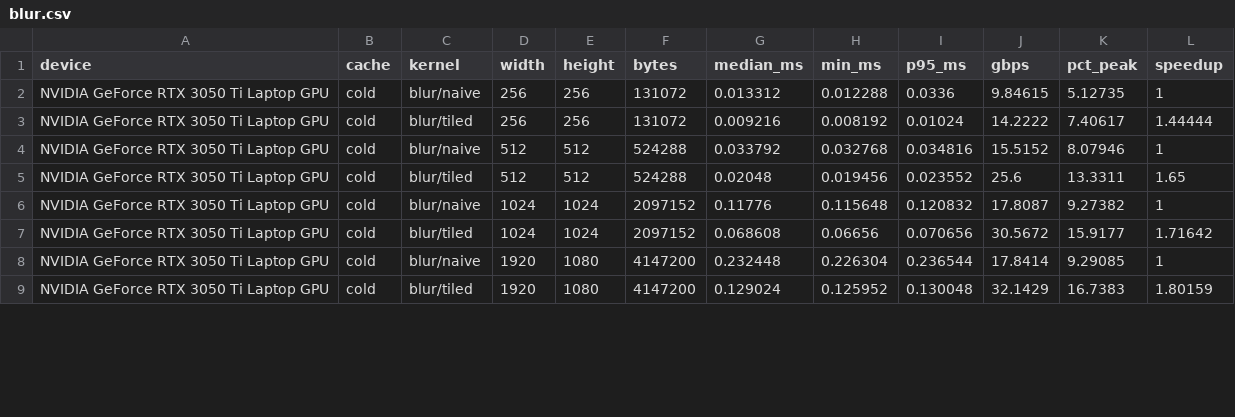
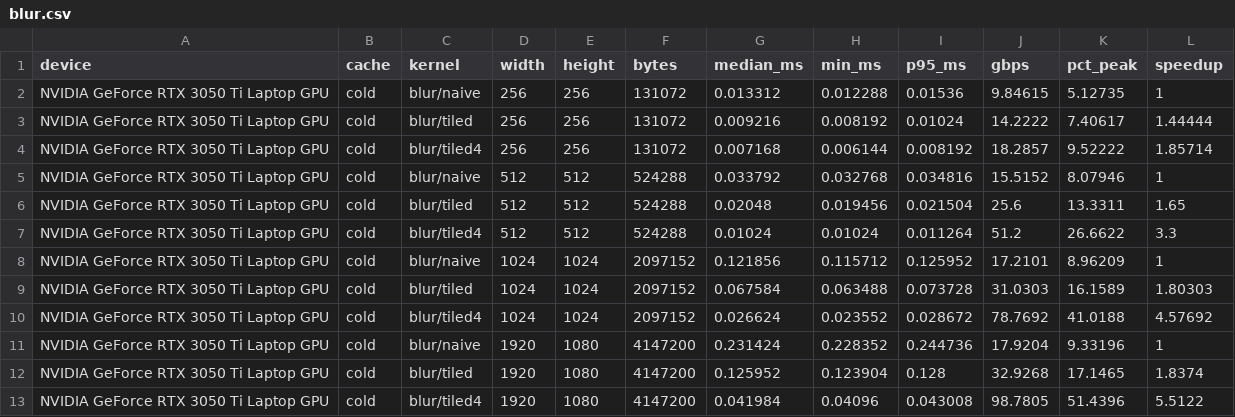
Before and after one commit to reiabaid/cuda-vision-pipeline, a CSV file: results/blur.csv, drawn as a sheet; only a part is shown; the diff covers the shown part only.

Commit message:
Add 4-outputs-per-thread blur (51% of ideal bandwidth) and use it in the demo

```diff
--- a/results/blur.csv
+++ b/results/blur.csv
@@ -1,9 +1,13 @@
 device,cache,kernel,width,height,bytes,median_ms,min_ms,p95_ms,gbps,pct_peak,speedup
-"NVIDIA GeForce RTX 3050 Ti Laptop GPU",cold,blur/naive,256,256,131072,0.013312,0.012288,0.0336,9.84615,5.12735,1
+"NVIDIA GeForce RTX 3050 Ti Laptop GPU",cold,blur/naive,256,256,131072,0.013312,0.012288,0.01536,9.84615,5.12735,1
 "NVIDIA GeForce RTX 3050 Ti Laptop GPU",cold,blur/tiled,256,256,131072,0.009216,0.008192,0.01024,14.2222,7.40617,1.44444
+"NVIDIA GeForce RTX 3050 Ti Laptop GPU",cold,blur/tiled4,256,256,131072,0.007168,0.006144,0.008192,18.2857,9.52222,1.85714
 "NVIDIA GeForce RTX 3050 Ti Laptop GPU",cold,blur/naive,512,512,524288,0.033792,0.032768,0.034816,15.5152,8.07946,1
-"NVIDIA GeForce RTX 3050 Ti Laptop GPU",cold,blur/tiled,512,512,524288,0.02048,0.019456,0.023552,25.6,13.3311,1.65
-"NVIDIA GeForce RTX 3050 Ti Laptop GPU",cold,blur/naive,1024,1024,2097152,0.11776,0.115648,0.120832,17.8087,9.27382,1
-"NVIDIA GeForce RTX 3050 Ti Laptop GPU",cold,blur/tiled,1024,1024,2097152,0.068608,0.06656,0.070656,30.5672,15.9177,1.71642
-"NVIDIA GeForce RTX 3050 Ti Laptop GPU",cold,blur/naive,1920,1080,4147200,0.232448,0.226304,0.236544,17.8414,9.29085,1
-"NVIDIA GeForce RTX 3050 Ti Laptop GPU",cold,blur/tiled,1920,1080,4147200,0.129024,0.125952,0.130048,32.1429,16.7383,1.80159
+"NVIDIA GeForce RTX 3050 Ti Laptop GPU",cold,blur/tiled,512,512,524288,0.02048,0.019456,0.021504,25.6,13.3311,1.65
+"NVIDIA GeForce RTX 3050 Ti Laptop GPU",cold,blur/tiled4,512,512,524288,0.01024,0.01024,0.011264,51.2,26.6622,3.3
+"NVIDIA GeForce RTX 3050 Ti Laptop GPU",cold,blur/naive,1024,1024,2097152,0.121856,0.115712,0.125952,17.2101,8.96209,1
+"NVIDIA GeForce RTX 3050 Ti Laptop GPU",cold,blur/tiled,1024,1024,2097152,0.067584,0.063488,0.073728,31.0303,16.1589,1.80303
+"NVIDIA GeForce RTX 3050 Ti Laptop GPU",cold,blur/tiled4,1024,1024,2097152,0.026624,0.023552,0.028672,78.7692,41.0188,4.57692
+"NVIDIA GeForce RTX 3050 Ti Laptop GPU",cold,blur/naive,1920,1080,4147200,0.231424,0.228352,0.244736,17.9204,9.33196,1
+"NVIDIA GeForce RTX 3050 Ti Laptop GPU",cold,blur/tiled,1920,1080,4147200,0.125952,0.123904,0.128,32.9268,17.1465,1.8374
+"NVIDIA GeForce RTX 3050 Ti Laptop GPU",cold,blur/tiled4,1920,1080,4147200,0.041984,0.04096,0.043008,98.7805,51.4396,5.5122
```
Also changed, not shown: 2 added rows and 22 edited cells elsewhere in this file, 6 other files.
